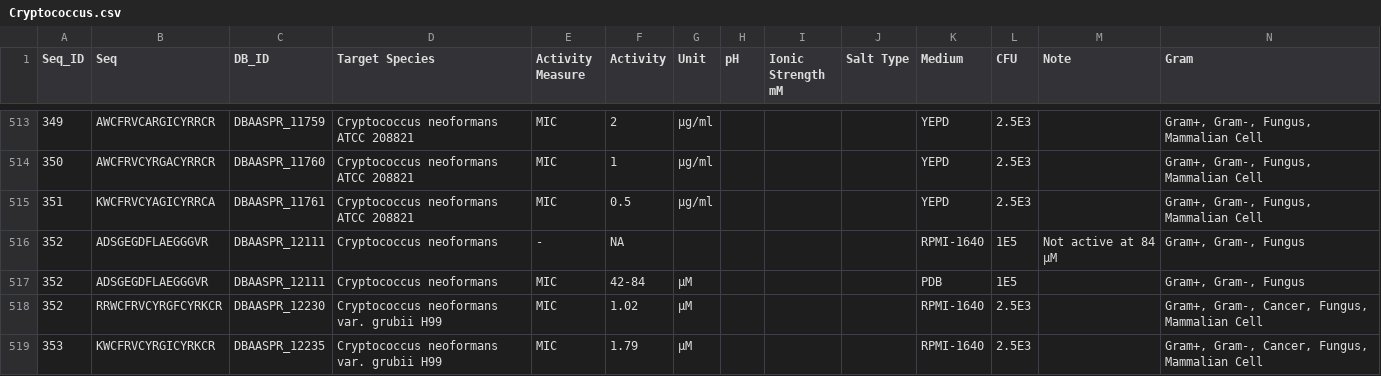
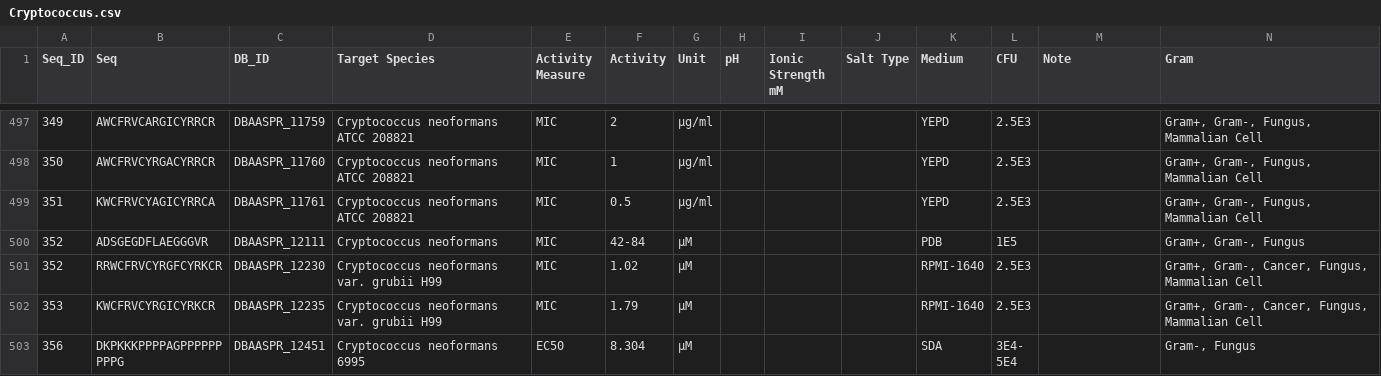
Before and after one commit to Lee-ChinCheng/dbaasp-crawler, a CSV file: output_csv/Cryptococcus.csv, drawn as a sheet; only a part is shown, gaps mark what is left out; the shorter side is filled out with more unchanged rows; the diff covers the shown part only.

```diff
--- a/output_csv/Cryptococcus.csv
+++ b/output_csv/Cryptococcus.csv
@@ -515,3 +499,2 @@ Seq_ID,Seq,DB_ID,Target Species,Activity Measure,Activity,Unit,pH,Ionic Strength
 351,KWCFRVCYAGICYRRCA,DBAASPR_11761,Cryptococcus neoformans ATCC 208821,MIC,0.5,µg/ml,,,,YEPD,2.5E3,,"Gram+, Gram-, Fungus, Mammalian Cell"
-352,ADSGEGDFLAEGGGVR,DBAASPR_12111,Cryptococcus neoformans,-,NA,,,,,RPMI-1640,1E5,Not active at 84 µM,"Gram+, Gram-, Fungus"
 352,ADSGEGDFLAEGGGVR,DBAASPR_12111,Cryptococcus neoformans,MIC,42-84,µM,,,,PDB,1E5,,"Gram+, Gram-, Fungus"
```
Also changed, not shown: 19 removed rows elsewhere in this file, output_csv/Microsporum.csv, output_csv/fumigatus.csv, 7 other files.
